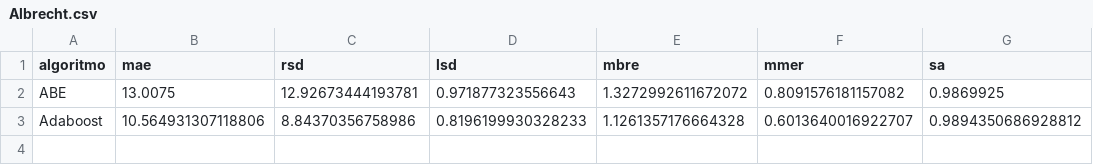
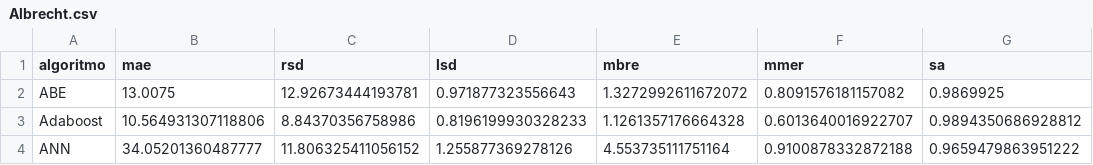
Before and after one commit to albertofernandezs/machine-learning, a CSV file: actualizacion/Albrecht.csv, drawn as a sheet; the diff names each change by its address in the sheet, - before the commit and + after, or states it on an @@ line.

Commit message:
Implementacion de algoritmos

```diff
--- a/actualizacion/Albrecht.csv
+++ b/actualizacion/Albrecht.csv
+row 4: ANN | 34.05201360487777 | 11.806325411056152 | 1.255877369278126 | 4.553735111751164 | 0.9100878332872188 | 0.9659479863951222
```
